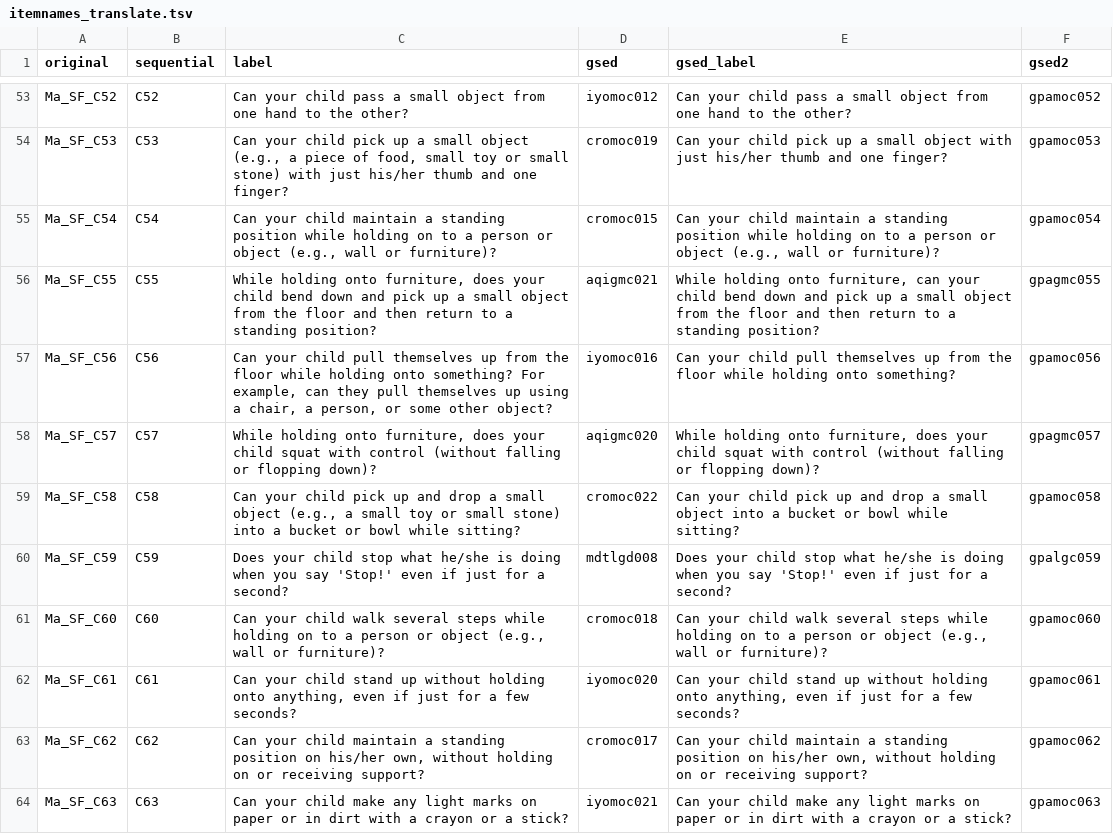
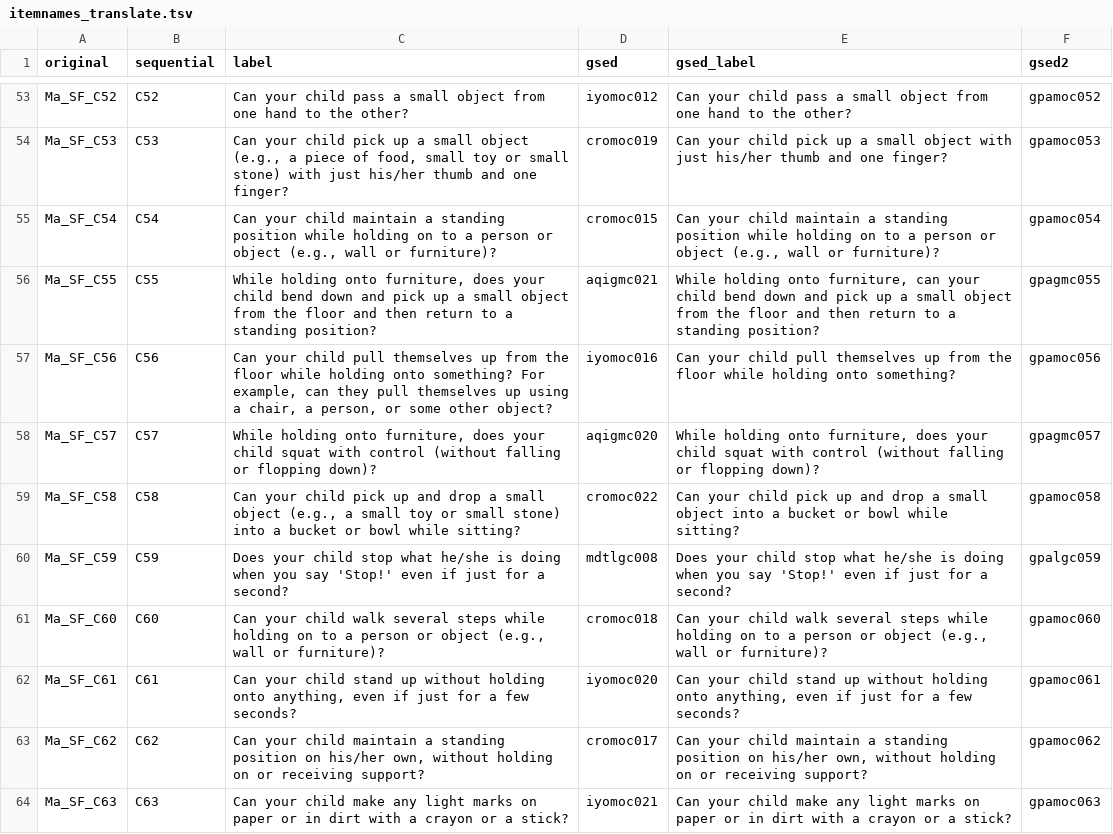
Before and after one commit to D-score/gsedread, a TSV file: inst/extdata/itemnames_translate.tsv, drawn as a sheet; only a part is shown, gaps mark what is left out.

Commit message:
Changes erroneous name `mdtlgd008` (gsed) for item `gpalgc059` (gsed) into `mdtlgc008`

```diff
--- a/inst/extdata/itemnames_translate.tsv
+++ b/inst/extdata/itemnames_translate.tsv
@@ -59,3 +59,3 @@ Ma_SF_C57	C57	While holding onto furniture, does your child squat with control (
 Ma_SF_C58	C58	Can your child pick up and drop a small object (e.g., a small toy or small stone) into a bucket or bowl while sitting?	cromoc022	Can your child pick up and drop a small object into a bucket or bowl while sitting?	gpamoc058
-Ma_SF_C59	C59	Does your child stop what he/she is doing when you say 'Stop!' even if just for a second?	mdtlgd008	Does your child stop what he/she is doing when you say 'Stop!' even if just for a second?	gpalgc059
+Ma_SF_C59	C59	Does your child stop what he/she is doing when you say 'Stop!' even if just for a second?	mdtlgc008	Does your child stop what he/she is doing when you say 'Stop!' even if just for a second?	gpalgc059
 Ma_SF_C60	C60	Can your child walk several steps while holding on to a person or object (e.g., wall or furniture)?	cromoc018	Can your child walk several steps while holding on to a person or object (e.g., wall or furniture)?	gpamoc060
```
